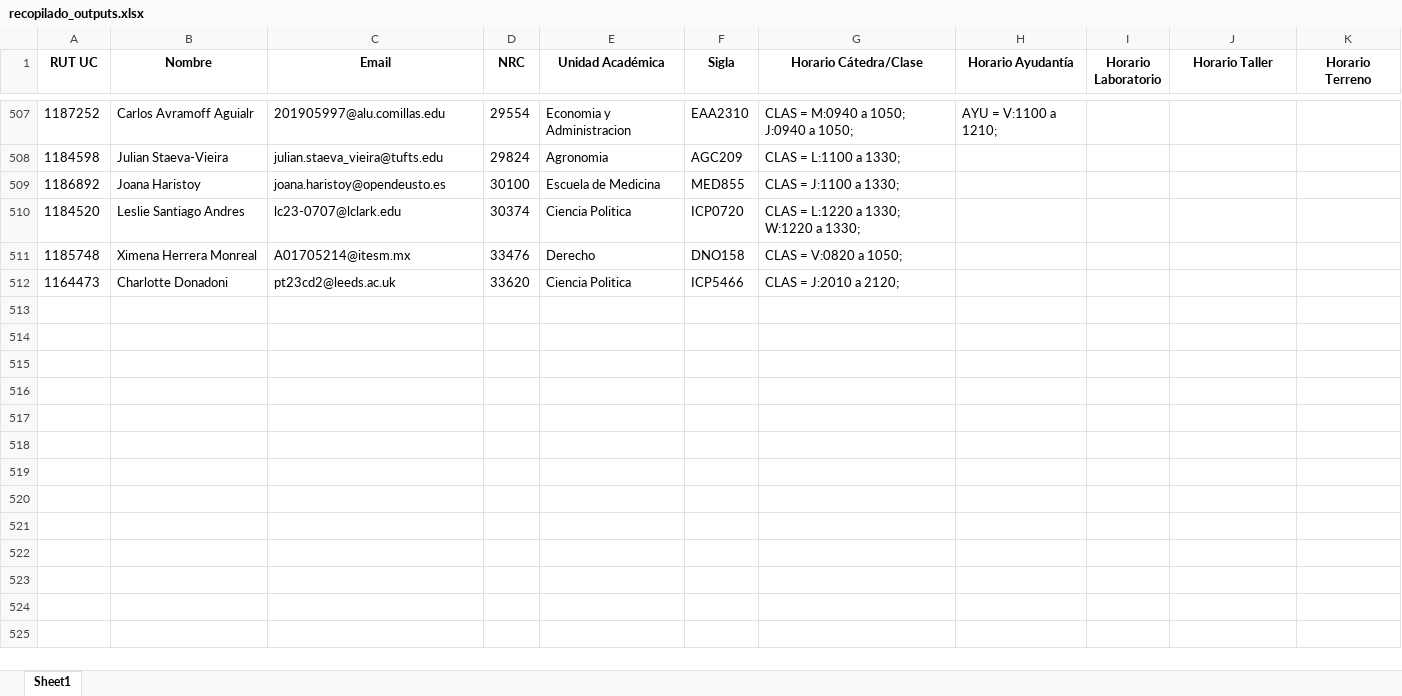
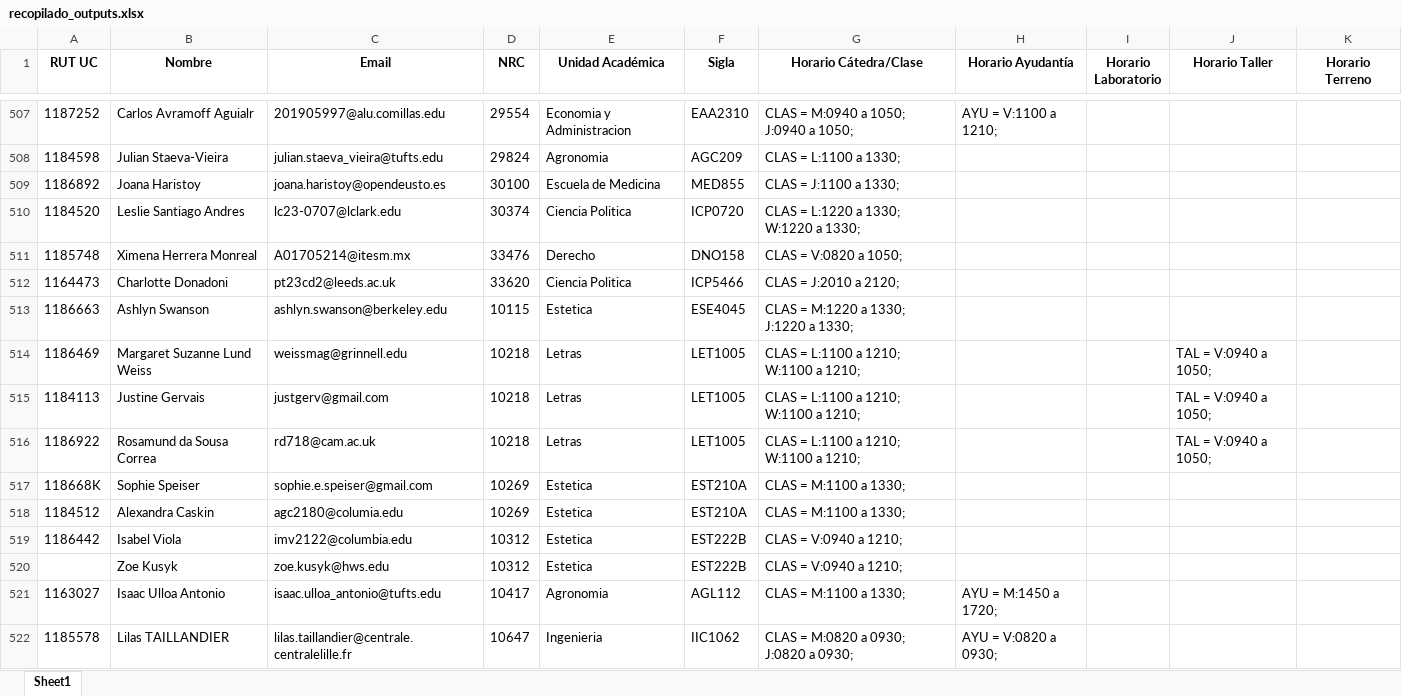
Before and after one commit to Andresdiazdcd/Automate-VRAI-UC, an Excel workbook: VRAI2026/cursos2026/recopilado_outputs.xlsx, sheet Sheet1, drawn as a sheet; only a part is shown, gaps mark what is left out; values as stored, in another font and other column widths than the file's, no borders; the diff covers the shown part only; the diff names each change by its address in the sheet, - before the commit and + after, or states it on an @@ line.

```diff
--- a/VRAI2026/cursos2026/recopilado_outputs.xlsx (sheet Sheet1)
+++ b/VRAI2026/cursos2026/recopilado_outputs.xlsx (sheet Sheet1)
+row 513: 1186663 | Ashlyn Swanson | ashlyn.swanson@berkeley.edu | 10115 | Estetica | ESE4045 | CLAS = M:1220 a 1330; J:1220 a 1330;
+row 514: 1186469 | Margaret Suzanne Lund Weiss | weissmag@grinnell.edu | 10218 | Letras | LET1005 | CLAS = L:1100 a 1210; W:1100 a 1210; |  |  | TAL = V:0940 a 1050;
+row 515: 1184113 | Justine Gervais | justgerv@gmail.com | 10218 | Letras | LET1005 | CLAS = L:1100 a 1210; W:1100 a 1210; |  |  | TAL = V:0940 a 1050;
+row 516: 1186922 | Rosamund da Sousa Correa | rd718@cam.ac.uk | 10218 | Letras | LET1005 | CLAS = L:1100 a 1210; W:1100 a 1210; |  |  | TAL = V:0940 a 1050;
+row 517: 118668K | Sophie Speiser | sophie.e.speiser@gmail.com | 10269 | Estetica | EST210A | CLAS = M:1100 a 1330;
+row 518: 1184512 | Alexandra Caskin | agc2180@columia.edu | 10269 | Estetica | EST210A | CLAS = M:1100 a 1330;
+row 519: 1186442 | Isabel Viola | imv2122@columbia.edu | 10312 | Estetica | EST222B | CLAS = V:0940 a 1210;
+row 520:  | Zoe Kusyk | zoe.kusyk@hws.edu | 10312 | Estetica | EST222B | CLAS = V:0940 a 1210;
+row 521: 1163027 | Isaac Ulloa Antonio | isaac.ulloa_antonio@tufts.edu | 10417 | Agronomia | AGL112 | CLAS = M:1100 a 1330; | AYU = M:1450 a 1720;
+row 522: 1185578 | Lilas TAILLANDIER | lilas.taillandier@centrale.centralelille.fr | 10647 | Ingenieria | IIC1062 | CLAS = M:0820 a 0930; J:0820 a 0930; | AYU = V:0820 a 0930;
```
Also changed, not shown: 79 added rows elsewhere in this sheet, 3 other files.
